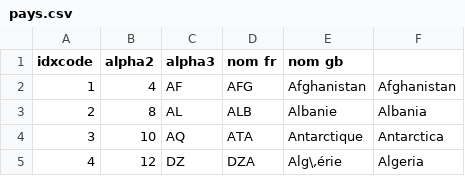
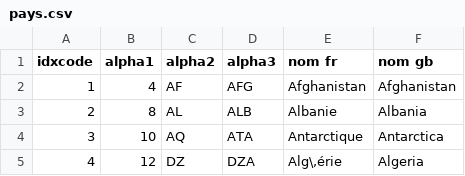
Before and after one commit to massykezzoul/Moteur-SQL, a CSV file: tables/pays.csv, drawn as a sheet; only a part is shown.

```diff
--- a/tables/pays.csv
+++ b/tables/pays.csv
@@ -1,2 +1,2 @@
-"idxcode","alpha2","alpha3","nom fr","nom gb"
+"idxcode","alpha1","alpha2","alpha3","nom fr","nom gb"
 "1","4","AF","AFG","Afghanistan","Afghanistan"
```
Also changed, not shown: 4 other files.
